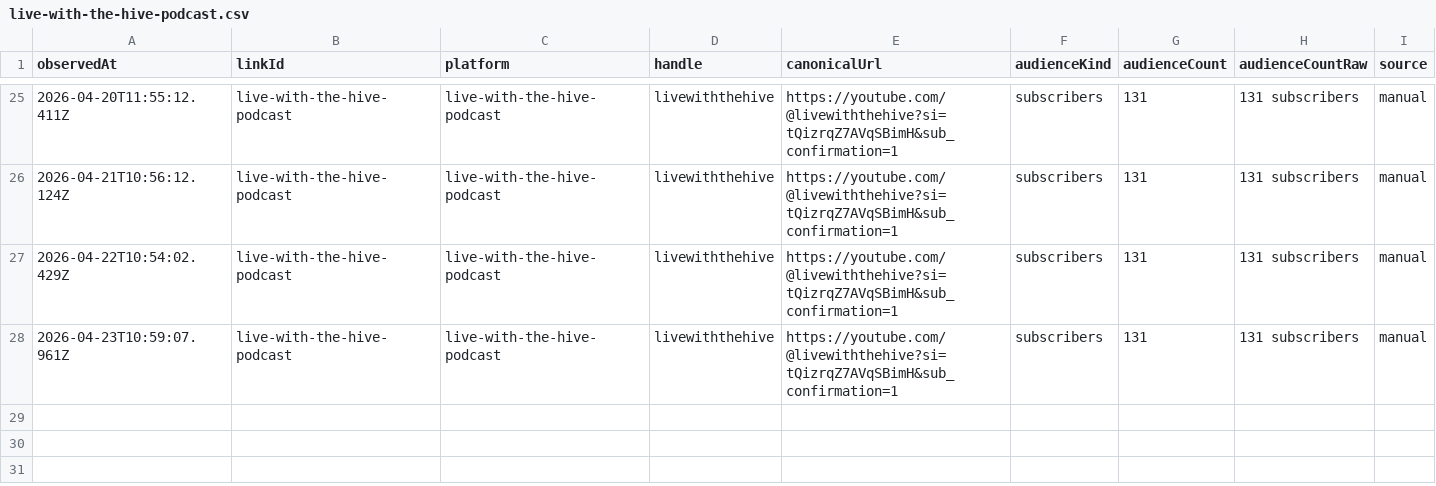
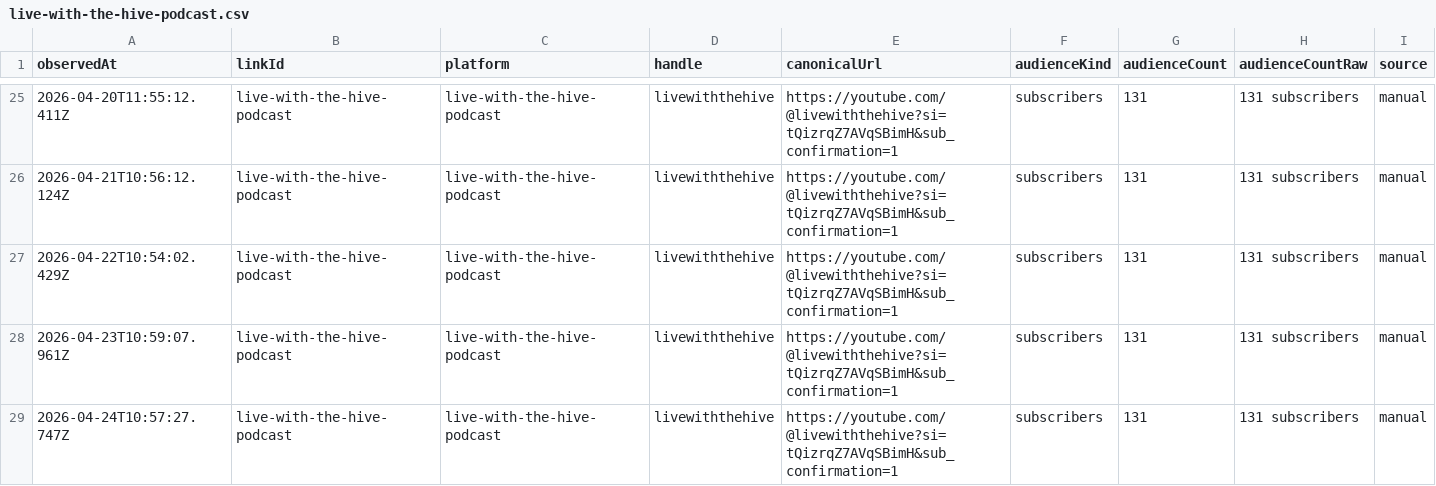
Before and after one commit to thebitcoinnova/open-links, a CSV file: public/history/followers/live-with-the-hive-podcast.csv, drawn as a sheet; only a part is shown, gaps mark what is left out; the diff names each change by its address in the sheet, - before the commit and + after, or states it on an @@ line.

```diff
--- a/public/history/followers/live-with-the-hive-podcast.csv
+++ b/public/history/followers/live-with-the-hive-podcast.csv
+row 29: 2026-04-24T10:57:27.747Z | live-with-the-hive-podcast | live-with-the-hive-podcast | livewiththehive | https://youtube.com/@livewiththehive?si=tQizrqZ7AVqSBimH&sub_confirmation=1 | subscribers | 131 | 131 subscribers | manual
```
Also changed, not shown: public/history/followers/paranoid-bitcoin-anarchists.csv, public/history/followers/rumble.csv, 3 other files.
